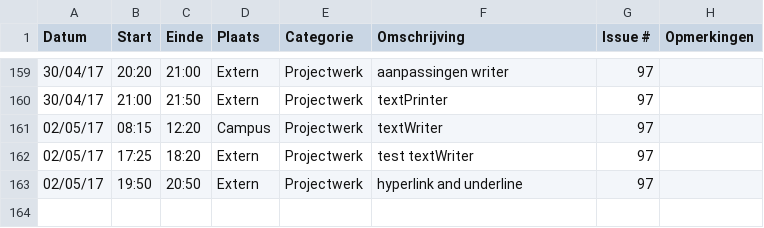
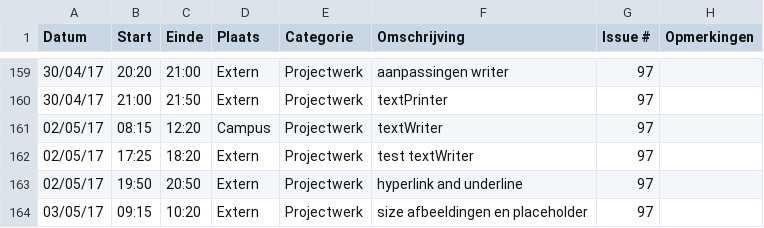
Before and after one commit to OpenWebslides/conversion-tool, a CSV file: Jonas-VandammeLogboek.csv, drawn as a sheet; only a part is shown, gaps mark what is left out; the diff names each change by its address in the sheet, - before the commit and + after, or states it on an @@ line.

Commit message:
Update Jonas-VandammeLogboek.csv

```diff
--- a/Jonas-VandammeLogboek.csv
+++ b/Jonas-VandammeLogboek.csv
+row 164: 03/05/17 | 09:15 | 10:20 | Extern | Projectwerk | size afbeeldingen en placeholder | 97
```
